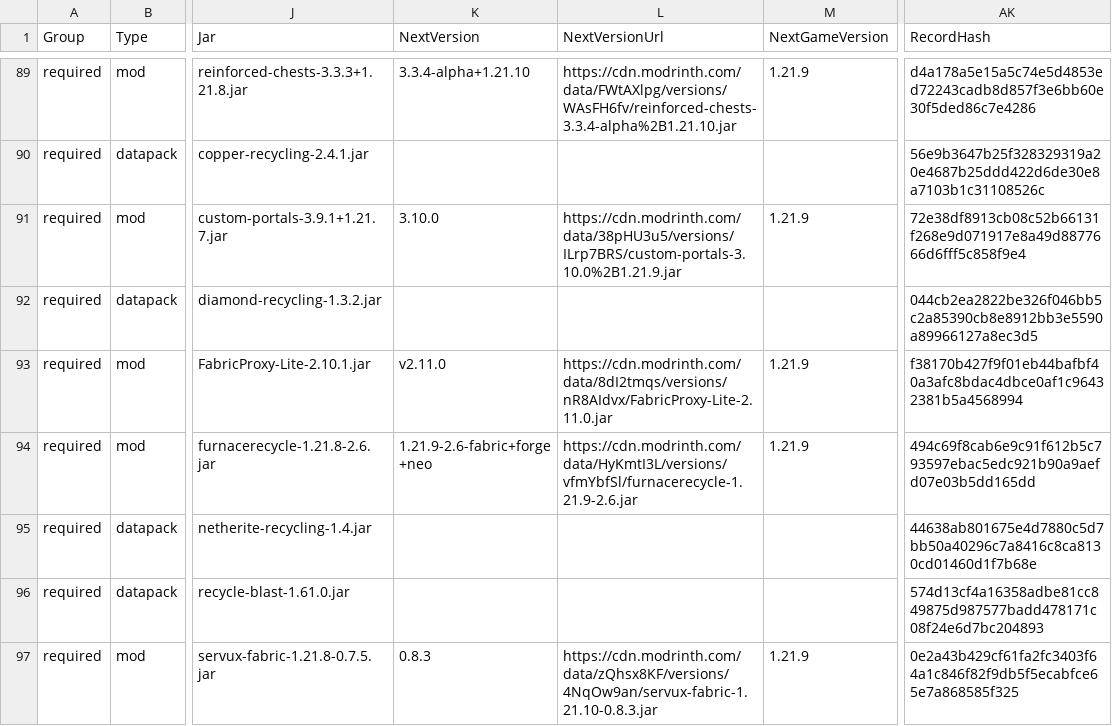
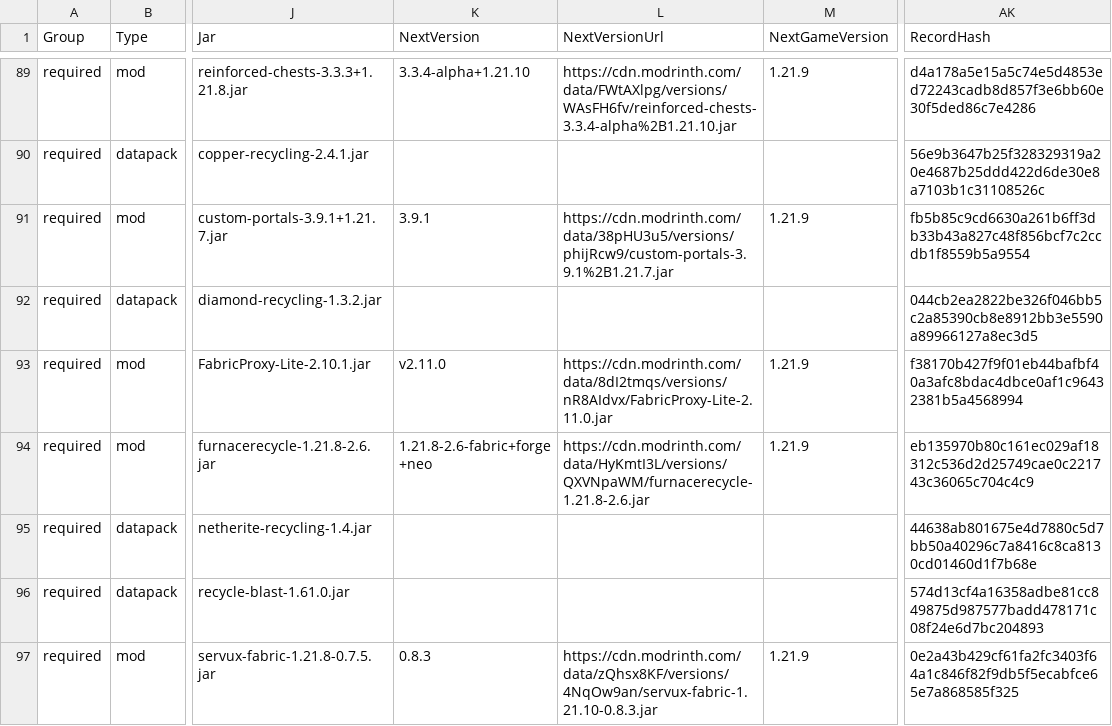
Before and after one commit to survivorsunited/minecraft-mods-manager, a CSV file: modlist.csv, drawn as a sheet; only a part is shown, gaps mark what is left out; the diff covers the shown part only; the diff names each change by its address in the sheet, - before the commit and + after, or states it on an @@ line.

Commit message:
#34 fix(github): Add category extraction and fix Next/Latest field population
- Extract Category from Modrinth API categories array with mapping
- Extract Category from CurseForge API classId with mapping
- Set default Category 'Utility' for GitHub mods with topic-based detection
- Fix NextGameVersion to correctly use CurrentGameVersion + 1 (1.21.9)
- Fix LatestVersionUrl to point to highest game version JAR (1.21.10)
- Prevent Validate-GitHubModVersion from falling back to wrong game version
- Apply Calculate-NextVersionData results to preserve Next fields
- Add GitHub mod handling in Validate-AllModVersions API update section

Tests:
- Category extraction working for all providers
- NextGameVersion correctly set to 1.21.9 after ValidateAllModVersions
- LatestGameVersion correctly set to 1.21.10
- All GitHub add mod tests passing

```diff
--- a/modlist.csv
+++ b/modlist.csv
-K91 (NextVersion): 3.10.0
+K91 (NextVersion): 3.9.1
-L91 (NextVersionUrl): https://cdn.modrinth.com/data/38pHU3u5/versions/ILrp7BRS/custom-portals-3.10.0%2B1.21.9.jar
+L91 (NextVersionUrl): https://cdn.modrinth.com/data/38pHU3u5/versions/phijRcw9/custom-portals-3.9.1%2B1.21.7.jar
-AK91 (RecordHash): 72e38df8913cb08c52b66131f268e9d071917e8a49d8877666d6fff5c858f9e4
+AK91 (RecordHash): fb5b85c9cd6630a261b6ff3db33b43a827c48f856bcf7c2ccdb1f8559b5a9554
-K94 (NextVersion): 1.21.9-2.6-fabric+forge+neo
+K94 (NextVersion): 1.21.8-2.6-fabric+forge+neo
-L94 (NextVersionUrl): https://cdn.modrinth.com/data/HyKmtI3L/versions/vfmYbfSl/furnacerecycle-1.21.9-2.6.jar
+L94 (NextVersionUrl): https://cdn.modrinth.com/data/HyKmtI3L/versions/QXVNpaWM/furnacerecycle-1.21.8-2.6.jar
-AK94 (RecordHash): 494c69f8cab6e9c91f612b5c793597ebac5edc921b90a9aefd07e03b5dd165dd
+AK94 (RecordHash): eb135970b80c161ec029af18312c536d2d25749cae0c221743c36065c704c4c9
```
Also changed, not shown: 36 edited cells elsewhere in this file, 2 other files.
